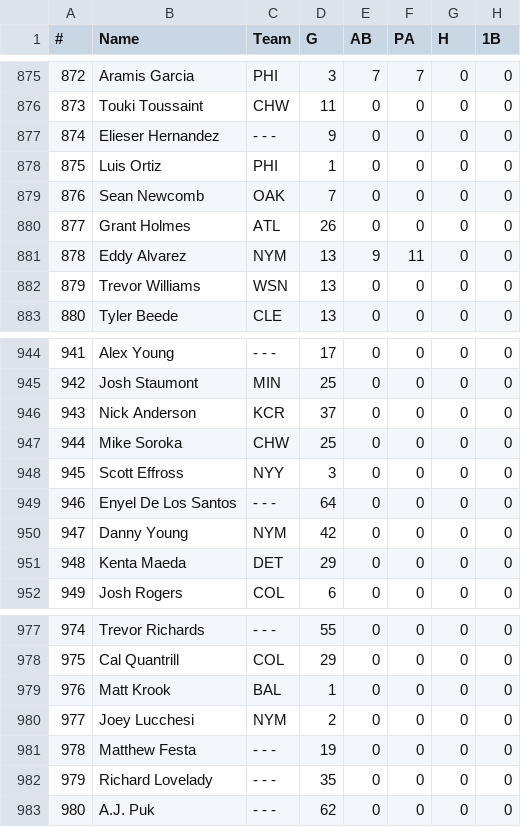
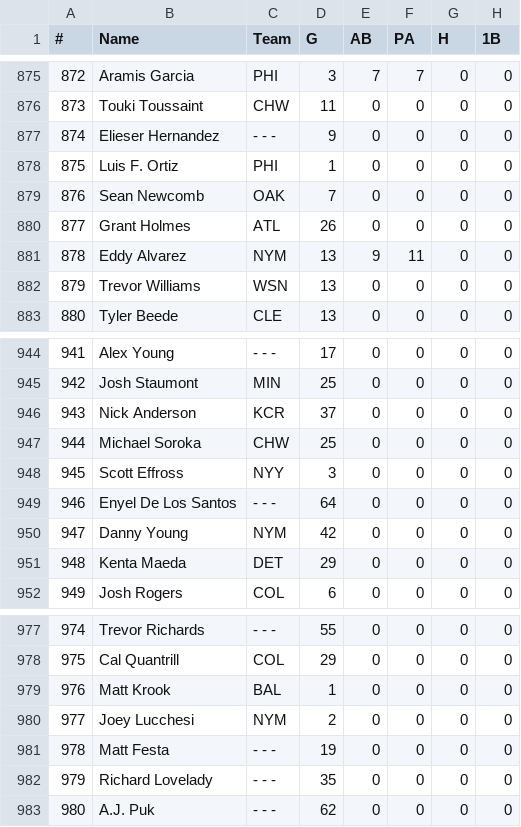
Before and after one commit to fantasy-toolz/mlb-player-predictions, a CSV file: data/2024hitting.csv, drawn as a sheet; only a part is shown, gaps mark what is left out; the diff covers the shown part only; the diff names each change by its address in the sheet, - before the commit and + after, or states it on an @@ line.

```diff
--- a/data/2024hitting.csv
+++ b/data/2024hitting.csv
-B878 (Name): Luis Ortiz
+B878 (Name): Luis F. Ortiz
-B947 (Name): Mike Soroka
+B947 (Name): Michael Soroka
-B981 (Name): Matthew Festa
+B981 (Name): Matt Festa
```
Also changed, not shown: 10 edited cells elsewhere in this file, predictions/2026/all/pitcher_predictions_010826.csv, predictions/2026/pitcher_predictions_2026.csv, 8 other files.
